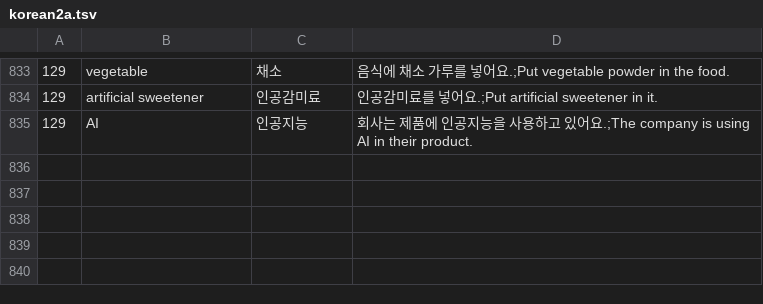
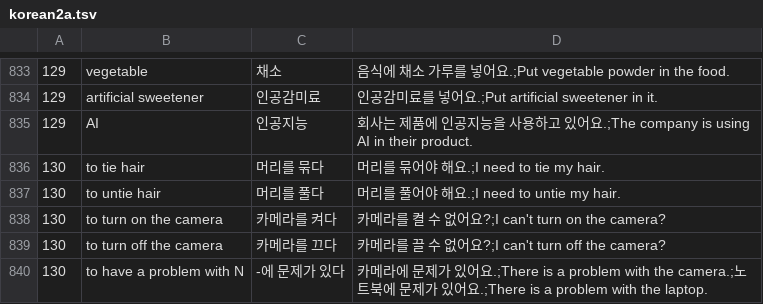
Before and after one commit to adrianderstroff/anki-korean, a TSV file: data/tsv/korean2a.tsv, drawn as a sheet; only a part is shown, gaps mark what is left out; the diff names each change by its address in the sheet, - before the commit and + after, or states it on an @@ line.

```diff
--- a/data/tsv/korean2a.tsv
+++ b/data/tsv/korean2a.tsv
+row 836: 130 | to tie hair | 머리를 묶다 | 머리를 묶어야 해요.;I need to tie my hair.
+row 837: 130 | to untie hair | 머리를 풀다 | 머리를 풀어야 해요.;I need to untie my hair.
+row 838: 130 | to turn on the camera | 카메라를 켜다 | 카메라를 켤 수 없어요?;I can't turn on the camera?
+row 839: 130 | to turn off the camera | 카메라를 끄다 | 카메라를 끌 수 없어요?;I can't turn off the camera?
+row 840: 130 | to have a problem with N | -에 문제가 있다 | 카메라에 문제가 있어요.;There is a problem with the camera.;노트북에 문제가 있어요.;There is a problem with the laptop.
```
Also changed, not shown: data/tsv/grammar2a.tsv, 3 other files.
